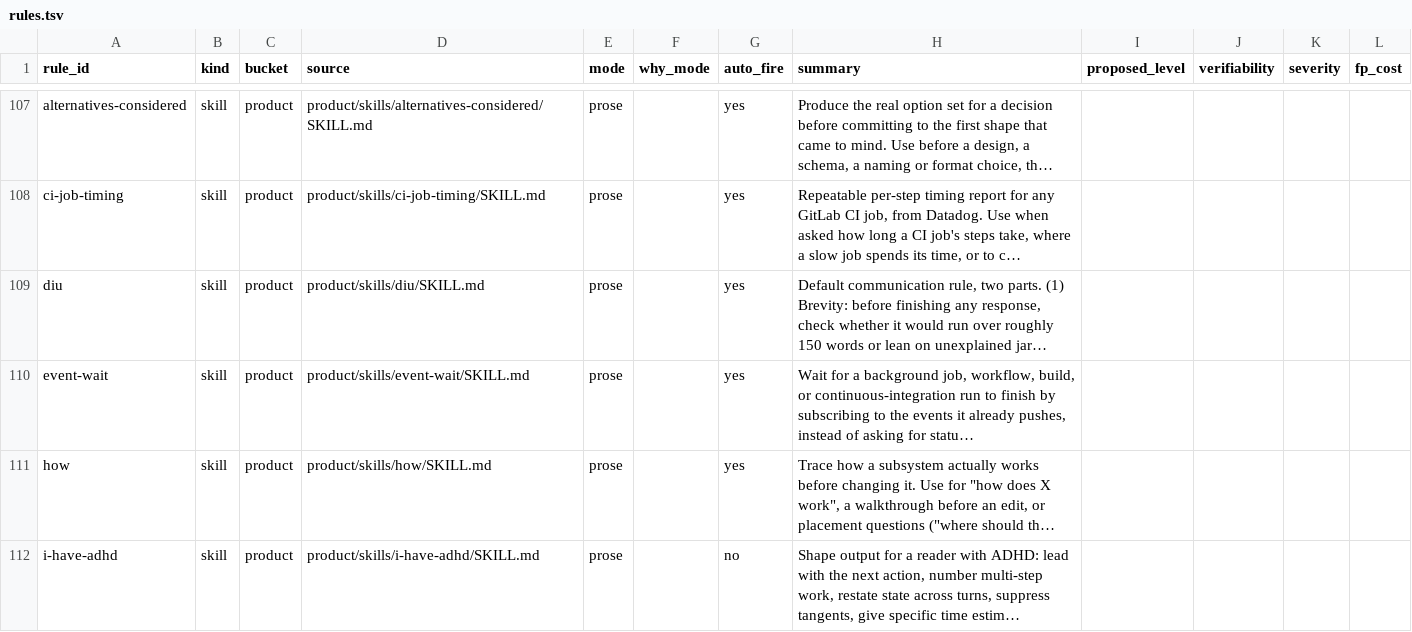
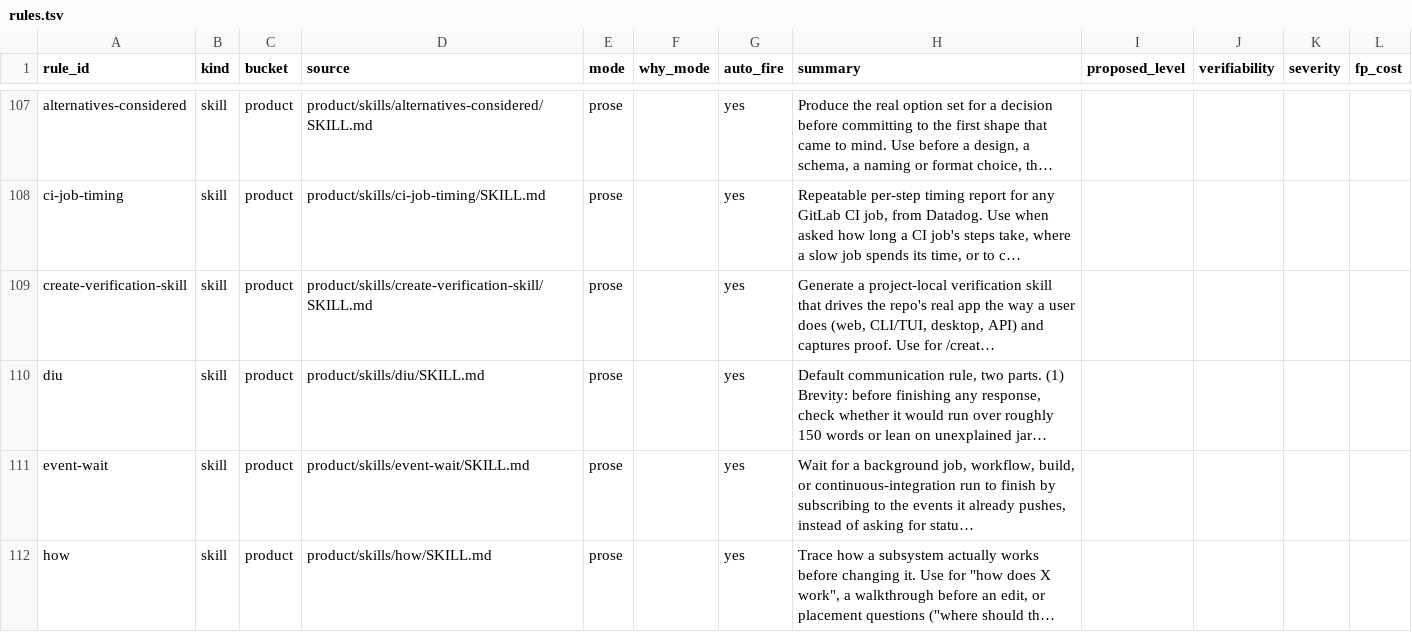
Before and after one commit to EdbertChan/catstack, a TSV file: engine/runbook/rules.tsv, drawn as a sheet; only a part is shown, gaps mark what is left out; the shorter side is filled out with more unchanged rows; long unchanged cells end in ….

```diff
--- a/engine/runbook/rules.tsv
+++ b/engine/runbook/rules.tsv
@@ -108,2 +108,3 @@ alternatives-considered	skill	product	product/skills/alternatives-considered/SKI
 ci-job-timing	skill	product	product/skills/ci-job-timing/SKILL.md	prose		yes	Repeatable per-step timing report for any GitLab CI job, from Datadog. Use when asked how long a CI job's steps take, where a slow job spends its time, or to c…				
+create-verification-skill	skill	product	product/skills/create-verification-skill/SKILL.md	prose		yes	Generate a project-local verification skill that drives the repo's real app the way a user does (web, CLI/TUI, desktop, API) and captures proof. Use for /creat…				
 diu	skill	product	product/skills/diu/SKILL.md	prose		yes	Default communication rule, two parts. (1) Brevity: before finishing any response, check whether it would run over roughly 150 words or lean on unexplained jar…				
```
Also changed, not shown: 9 other files.
